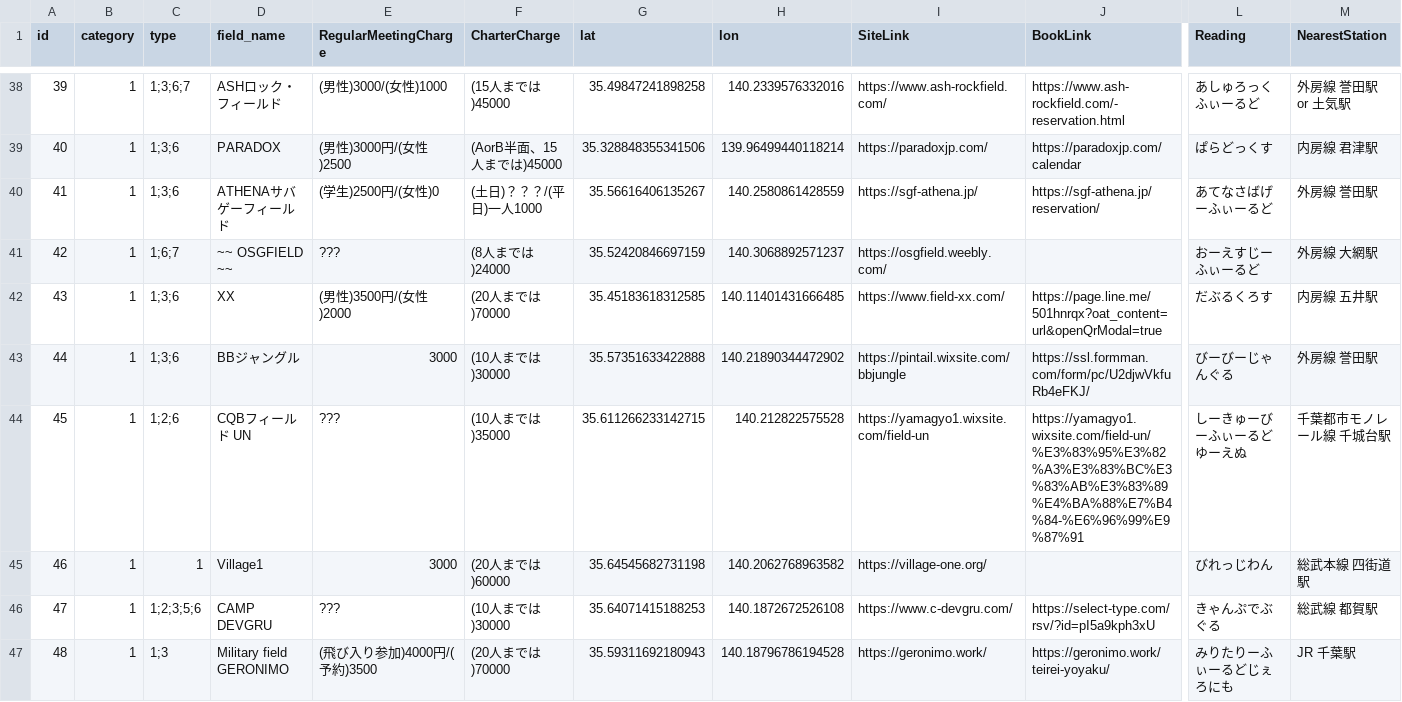
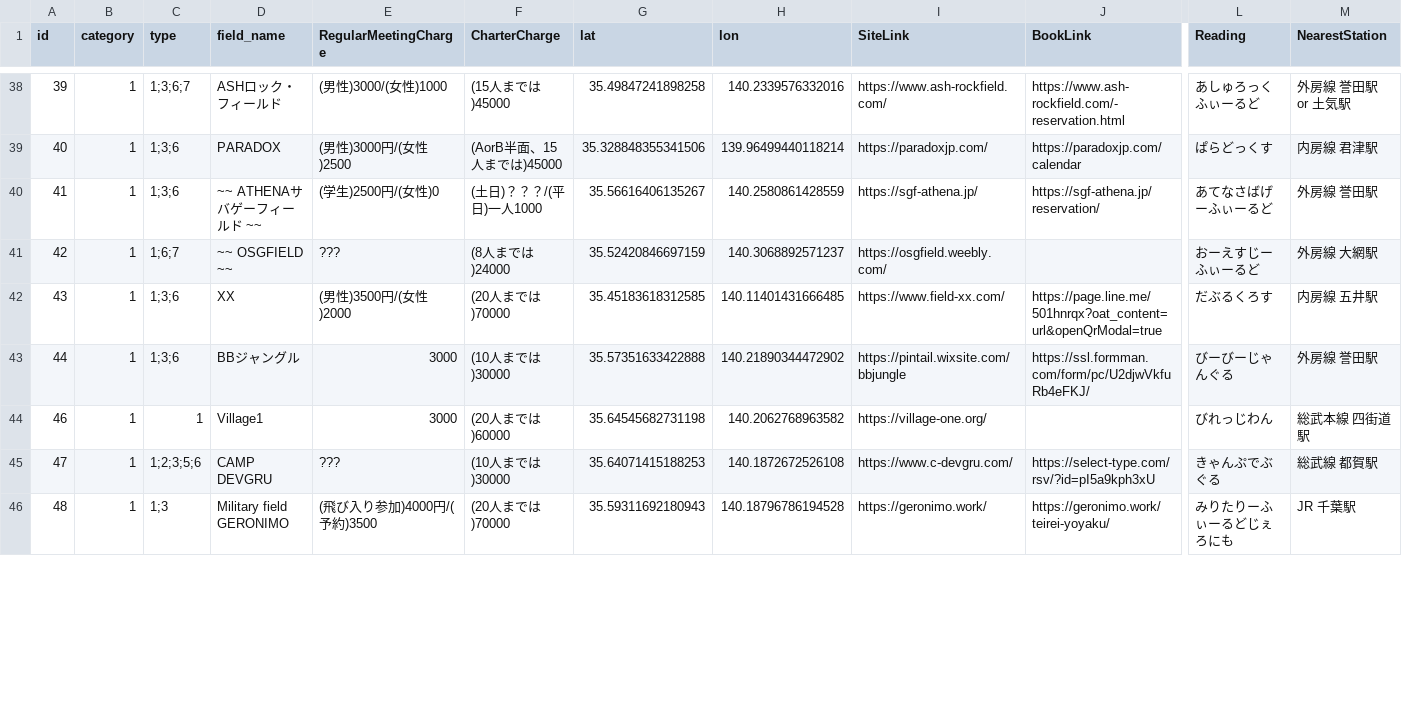
Before and after one commit to yoshi615/AirsoftFieldMap-public-, a CSV file: FieldList.csv, drawn as a sheet; only a part is shown, gaps mark what is left out; rows hold the shown columns only; the diff covers the shown part only; the diff names each change by its address in the sheet, - before the commit and + after, or states it on an @@ line.

```diff
--- a/FieldList.csv
+++ b/FieldList.csv
-D40 (field_name): ATHENAサバゲーフィールド
+D40 (field_name): ~~ ATHENAサバゲーフィールド ~~
-row 44: 45 | 1 | 1;2;6 | CQBフィールド UN | ??? | (10人までは)35000 | 35.611266233142715 | 140.212822575528 | https://yamagyo1.wixsite.com/field-un | https://yamagyo1.wixsite.com/field-un/%E3%83%95%E3%82%A3%E3%83%BC%E3%83%AB%E3%83%89%E4%BA%88%E7%B4%84-%E6%96%99%E9%87%91 | しーきゅーびーふぃーるどゆーえぬ | 千葉都市モノレール線 千城台駅
```
Also changed, not shown: 10 edited cells elsewhere in this file, 2 other files.
